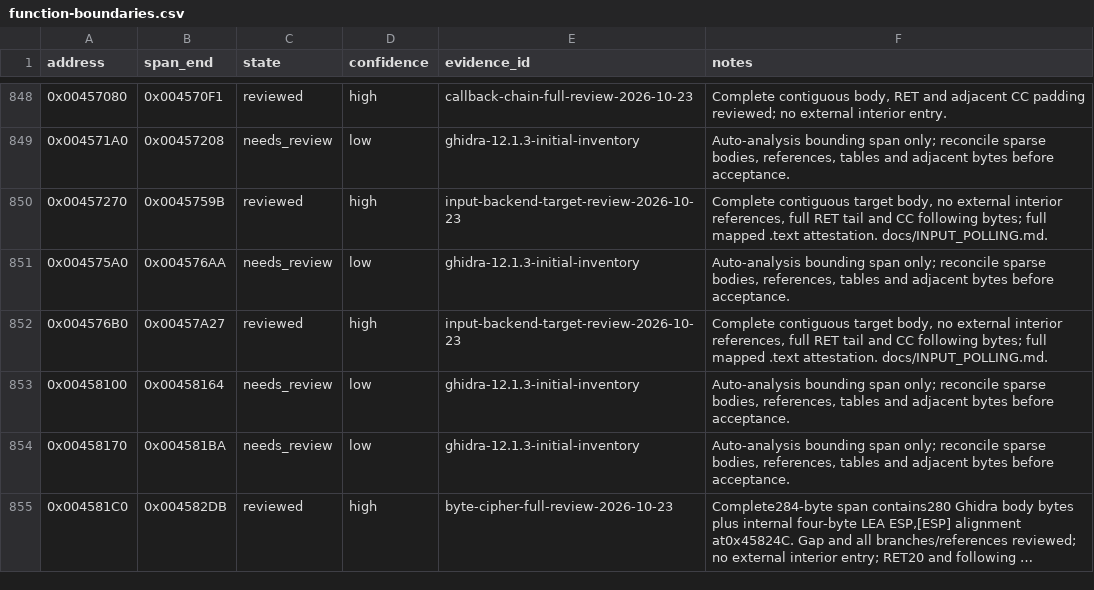
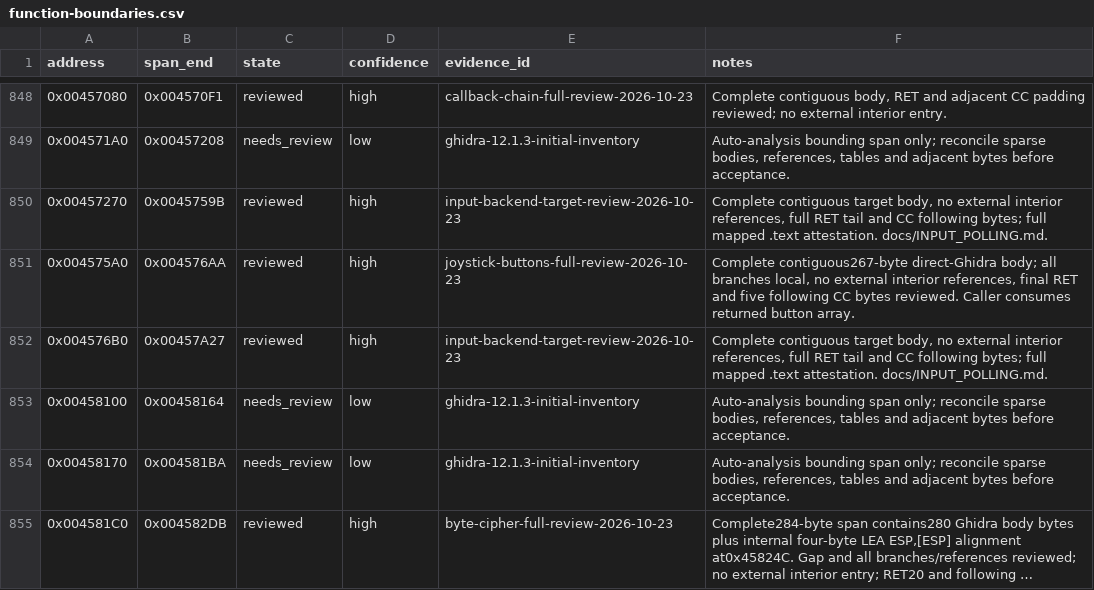
Before and after one commit to N0zoM1z0/th11, a CSV file: config/function-boundaries.csv, drawn as a sheet; only a part is shown, gaps mark what is left out; long unchanged cells end in ….

```diff
--- a/config/function-boundaries.csv
+++ b/config/function-boundaries.csv
@@ -850,3 +850,3 @@ address,span_end,state,confidence,evidence_id,notes
 0x00457270,0x0045759B,reviewed,high,input-backend-target-review-2026-10-23,"Complete contiguous target body, no external interior references, full RET tail and CC following bytes; full mapped .text attestation. docs/INPUT_POLLING.md."
-0x004575A0,0x004576AA,needs_review,low,ghidra-12.1.3-initial-inventory,"Auto-analysis bounding span only; reconcile sparse bodies, references, tables and adjacent bytes before acceptance."
+0x004575A0,0x004576AA,reviewed,high,joystick-buttons-full-review-2026-10-23,"Complete contiguous267-byte direct-Ghidra body; all branches local, no external interior references, final RET and five following CC bytes reviewed. Caller consumes returned button array."
 0x004576B0,0x00457A27,reviewed,high,input-backend-target-review-2026-10-23,"Complete contiguous target body, no external interior references, full RET tail and CC following bytes; full mapped .text attestation. docs/INPUT_POLLING.md."
```
Also changed, not shown: config/function-origins.csv, config/functions.csv, 25 other files.
